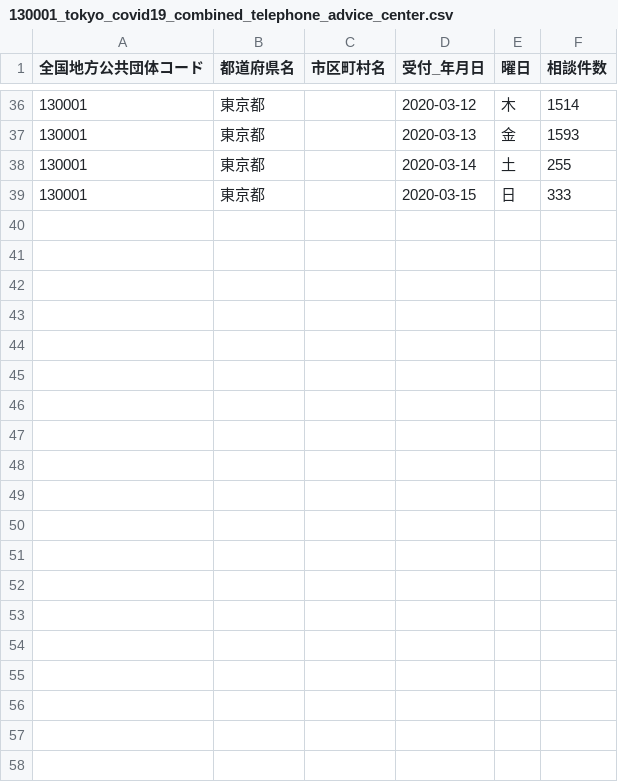
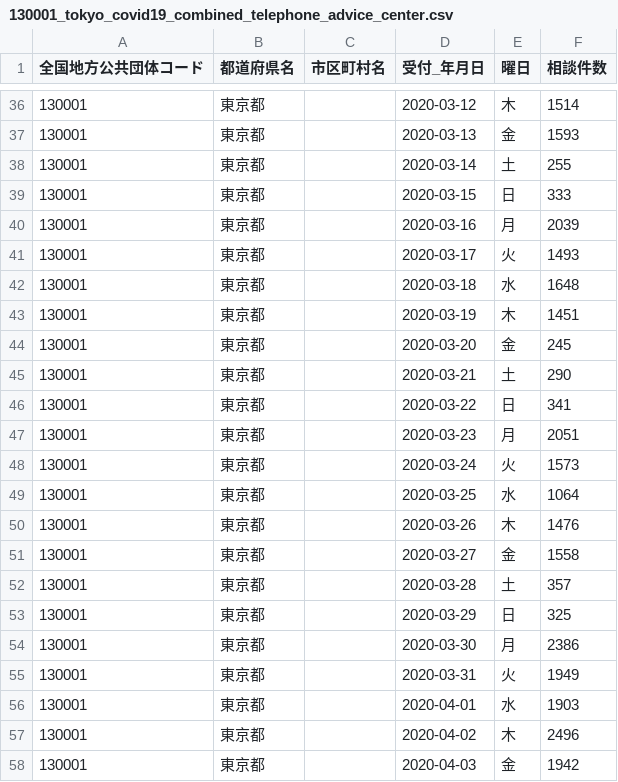
Before and after one commit to sawamura-hi/stopcovid19edogawa-client, a CSV file: dist/data/130001_tokyo_covid19_combined_telephone_advice_center.csv, drawn as a sheet; only a part is shown, gaps mark what is left out; the diff covers the shown part only; the diff names each change by its address in the sheet, - before the commit and + after, or states it on an @@ line.

```diff
--- a/dist/data/130001_tokyo_covid19_combined_telephone_advice_center.csv
+++ b/dist/data/130001_tokyo_covid19_combined_telephone_advice_center.csv
+row 40: 130001 | 東京都 |  | 2020-03-16 | 月 | 2039
+row 41: 130001 | 東京都 |  | 2020-03-17 | 火 | 1493
+row 42: 130001 | 東京都 |  | 2020-03-18 | 水 | 1648
+row 43: 130001 | 東京都 |  | 2020-03-19 | 木 | 1451
+row 44: 130001 | 東京都 |  | 2020-03-20 | 金 | 245
+row 45: 130001 | 東京都 |  | 2020-03-21 | 土 | 290
+row 46: 130001 | 東京都 |  | 2020-03-22 | 日 | 341
+row 47: 130001 | 東京都 |  | 2020-03-23 | 月 | 2051
+row 48: 130001 | 東京都 |  | 2020-03-24 | 火 | 1573
+row 49: 130001 | 東京都 |  | 2020-03-25 | 水 | 1064
+row 50: 130001 | 東京都 |  | 2020-03-26 | 木 | 1476
+row 51: 130001 | 東京都 |  | 2020-03-27 | 金 | 1558
+row 52: 130001 | 東京都 |  | 2020-03-28 | 土 | 357
+row 53: 130001 | 東京都 |  | 2020-03-29 | 日 | 325
+row 54: 130001 | 東京都 |  | 2020-03-30 | 月 | 2386
+row 55: 130001 | 東京都 |  | 2020-03-31 | 火 | 1949
+row 56: 130001 | 東京都 |  | 2020-04-01 | 水 | 1903
+row 57: 130001 | 東京都 |  | 2020-04-02 | 木 | 2496
+row 58: 130001 | 東京都 |  | 2020-04-03 | 金 | 1942
```
Also changed, not shown: 13 added rows elsewhere in this file, dist/data/130001_tokyo_covid19_call_center.csv, 5 other files.
